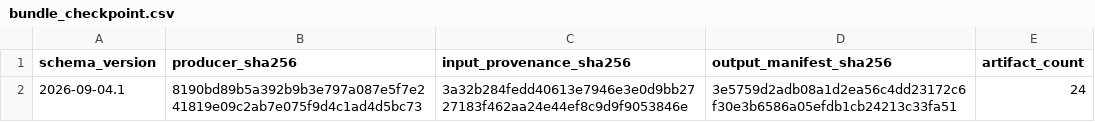
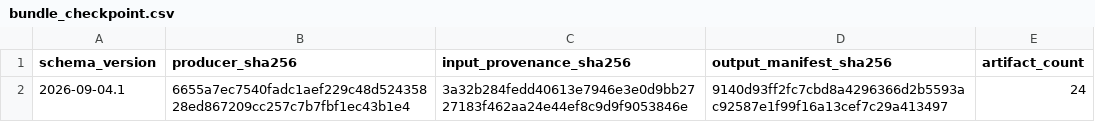
Before and after one commit to ahibbert/gamlss.longitudinal, a CSV file: paper/data/public-derived/main-recovery/bundle_checkpoint.csv, drawn as a sheet.

Commit message:
Refresh main recovery evidence after table fix

```diff
--- a/paper/data/public-derived/main-recovery/bundle_checkpoint.csv
+++ b/paper/data/public-derived/main-recovery/bundle_checkpoint.csv
@@ -1,2 +1,2 @@
 "schema_version","producer_sha256","input_provenance_sha256","output_manifest_sha256","artifact_count"
-"2026-09-04.1","8190bd89b5a392b9b3e797a087e5f7e241819e09c2ab7e075f9d4c1ad4d5bc73","3a32b284fedd40613e7946e3e0d9bb2727183f462aa24e44ef8c9d9f9053846e","3e5759d2adb08a1d2ea56c4dd23172c6f30e3b6586a05efdb1cb24213c33fa51",24
+"2026-09-04.1","6655a7ec7540fadc1aef229c48d52435828ed867209cc257c7b7fbf1ec43b1e4","3a32b284fedd40613e7946e3e0d9bb2727183f462aa24e44ef8c9d9f9053846e","9140d93ff2fc7cbd8a4296366d2b5593ac92587e1f99f16a13cef7c29a413497",24
```
Also changed, not shown: paper/data/public-derived/main-recovery/control_source_manifest.csv, paper/data/public-derived/main-recovery/output_manifest.csv, 1 other file.
